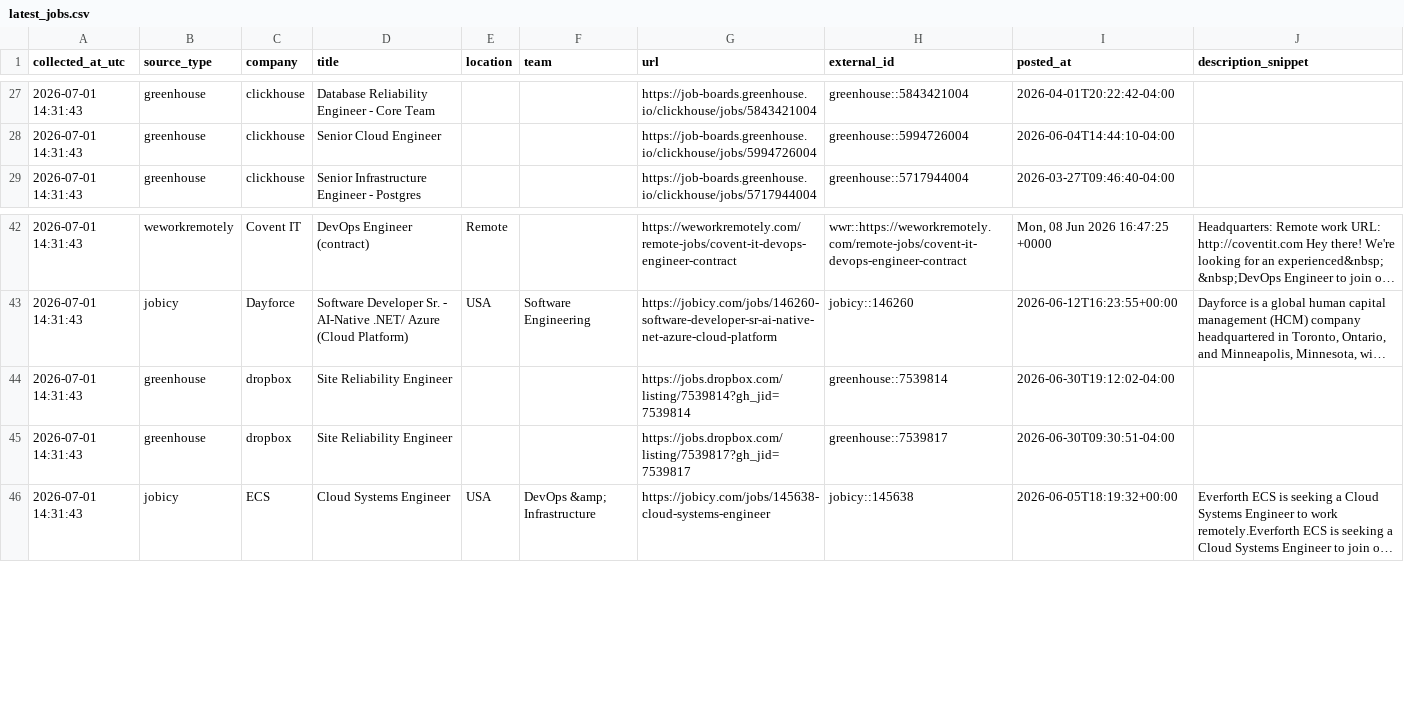
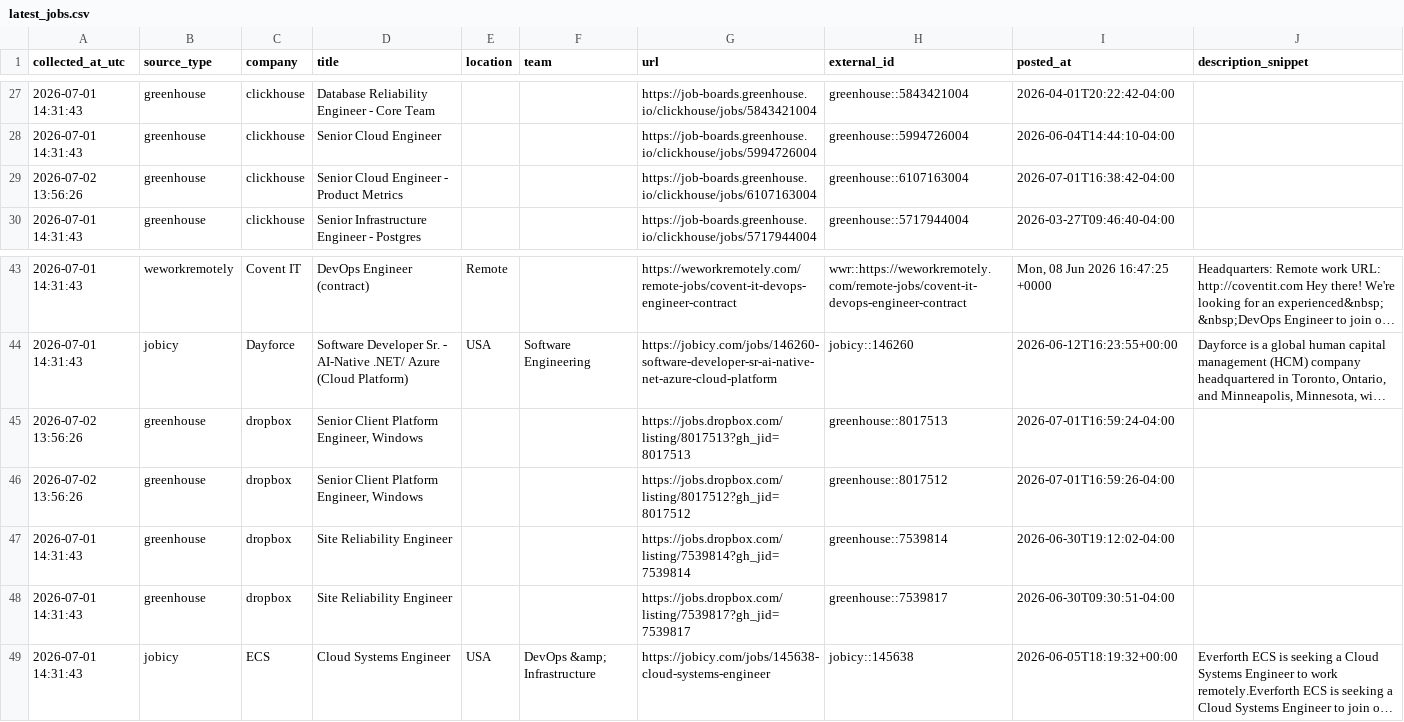
Before and after one commit to marmuzevichv/job-collector, a CSV file: latest_jobs.csv, drawn as a sheet; only a part is shown, gaps mark what is left out; long unchanged cells end in …; the diff names each change by its address in the sheet, - before the commit and + after, or states it on an @@ line.

```diff
--- a/latest_jobs.csv
+++ b/latest_jobs.csv
+row 29: 2026-07-02 13:56:26 | greenhouse | clickhouse | Senior Cloud Engineer - Product Metrics |  |  | https://job-boards.greenhouse.io/clickhouse/jobs/6107163004 | greenhouse::6107163004 | 2026-07-01T16:38:42-04:00
+row 45: 2026-07-02 13:56:26 | greenhouse | dropbox | Senior Client Platform Engineer, Windows |  |  | https://jobs.dropbox.com/listing/8017513?gh_jid=8017513 | greenhouse::8017513 | 2026-07-01T16:59:24-04:00
+row 46: 2026-07-02 13:56:26 | greenhouse | dropbox | Senior Client Platform Engineer, Windows |  |  | https://jobs.dropbox.com/listing/8017512?gh_jid=8017512 | greenhouse::8017512 | 2026-07-01T16:59:26-04:00
```
Also changed, not shown: 3 other files.
